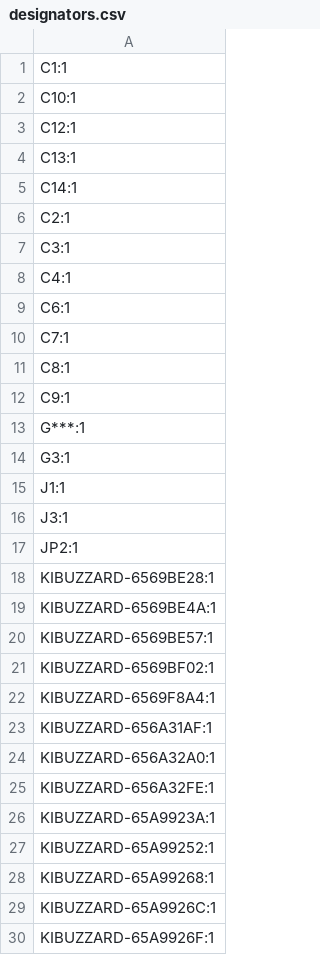
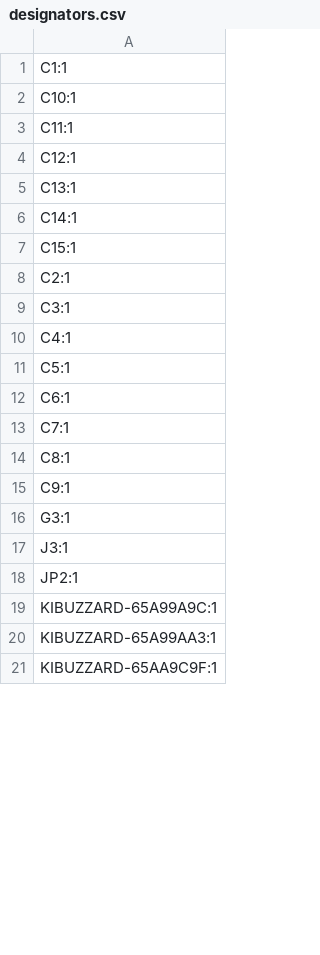
Before and after one commit to kuehnelth/riichi_display, a CSV file: Hardware/production/designators.csv, drawn as a sheet; only a part is shown; the shorter side is filled out with more unchanged rows; the diff covers the shown part only.

```diff
--- a/Hardware/production/designators.csv
+++ b/Hardware/production/designators.csv
@@ -2,2 +2,3 @@
 C10:1
+C11:1
 C12:1
@@ -5,2 +6,3 @@ C13:1
 C14:1
+C15:1
 C2:1
@@ -8,2 +10,3 @@ C3:1
 C4:1
+C5:1
 C6:1
@@ -12,19 +15,4 @@ C8:1
 C9:1
-G***:1
 G3:1
-J1:1
 J3:1
 JP2:1
-KIBUZZARD-6569BE28:1
-KIBUZZARD-6569BE4A:1
-KIBUZZARD-6569BE57:1
-KIBUZZARD-6569BF02:1
-KIBUZZARD-6569F8A4:1
-KIBUZZARD-656A31AF:1
-KIBUZZARD-656A32A0:1
-KIBUZZARD-656A32FE:1
-KIBUZZARD-65A9923A:1
-KIBUZZARD-65A99252:1
-KIBUZZARD-65A99268:1
-KIBUZZARD-65A9926C:1
-KIBUZZARD-65A9926F:1
```
Also changed, not shown: 5 added rows and 25 removed rows elsewhere in this file, Hardware/production/bom.csv, Hardware/production/positions.csv, 32 other files.
